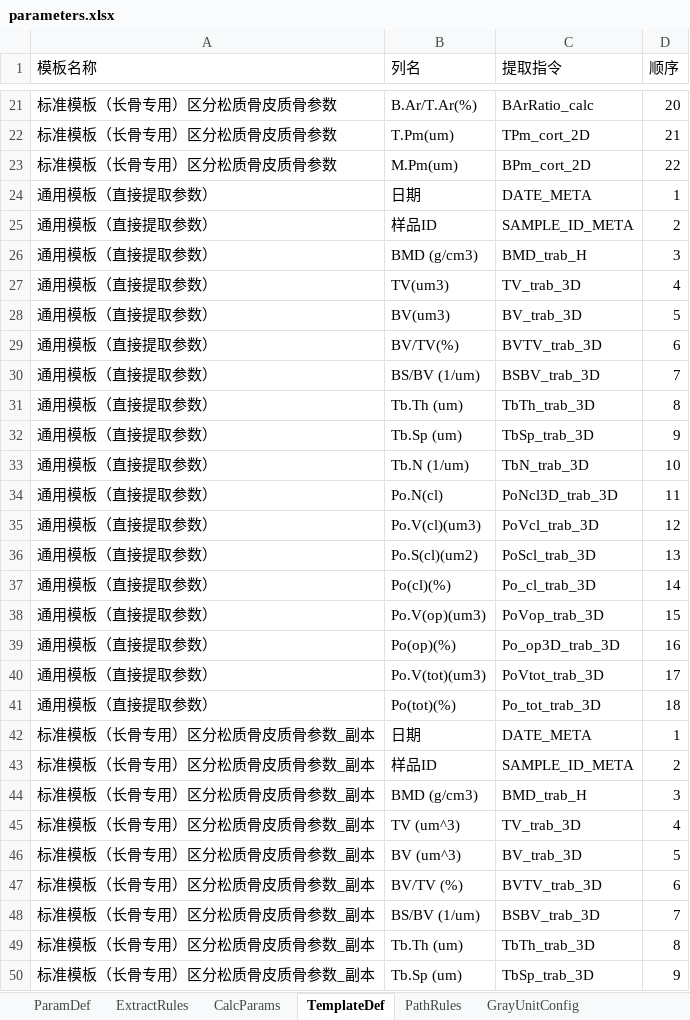
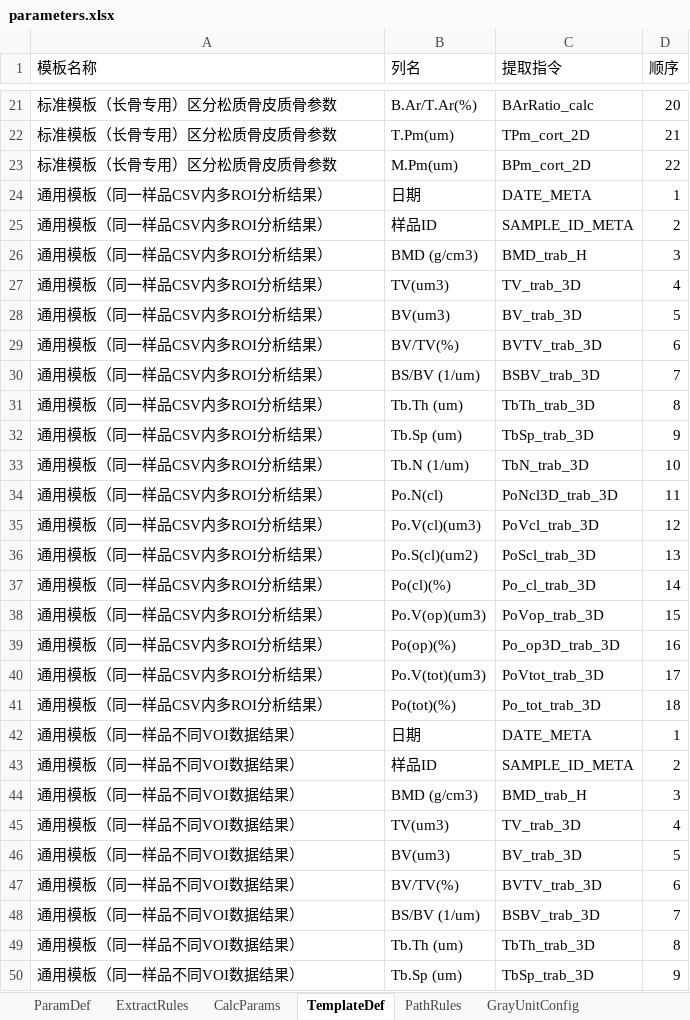
Before and after one commit to feiqingbiss/Bruker-MicroCT-CSV-Data-Acquisition, an Excel workbook: dist/parameters.xlsx, sheet TemplateDef, drawn as a sheet; only a part is shown, gaps mark what is left out; values as stored, in another font and other column widths than the file's, no borders; the diff covers the shown part only; the diff names each change by its address in the sheet, - before the commit and + after, or states it on an @@ line.

```diff
--- a/dist/parameters.xlsx (sheet TemplateDef)
+++ b/dist/parameters.xlsx (sheet TemplateDef)
-A24:A41 (模板名称): 通用模板（直接提取参数）
+A24:A41 (模板名称): 通用模板（同一样品CSV内多ROI分析结果）
-A42:A50 (模板名称): 标准模板（长骨专用）区分松质骨皮质骨参数_副本
+A42:A50 (模板名称): 通用模板（同一样品不同VOI数据结果）
-B45 (列名): TV (um^3)
+B45 (列名): TV(um3)
-B46 (列名): BV (um^3)
+B46 (列名): BV(um3)
-B47 (列名): BV/TV (%)
+B47 (列名): BV/TV(%)
```
Also changed, not shown: 7 added rows, 15 removed rows and 4 edited cells elsewhere in this sheet, sheet PathRules, 7 other files.
